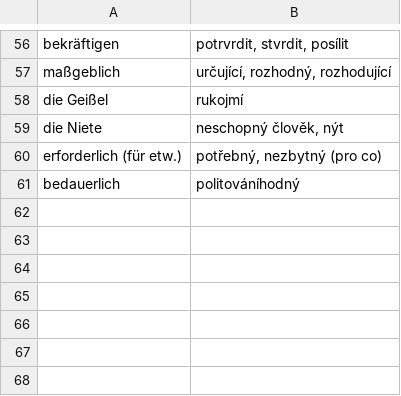
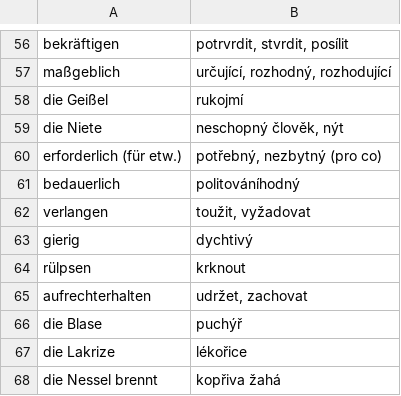
Before and after one commit to jlibovicky/practice-vocab, a TSV file: german/lesen.tsv, drawn as a sheet; only a part is shown, gaps mark what is left out; the diff names each change by its address in the sheet, - before the commit and + after, or states it on an @@ line.

Commit message:
more german words

```diff
--- a/german/lesen.tsv
+++ b/german/lesen.tsv
+row 62: verlangen | toužit, vyžadovat
+row 63: gierig | dychtivý
+row 64: rülpsen | krknout
+row 65: aufrechterhalten | udržet, zachovat
+row 66: die Blase | puchýř
+row 67: die Lakrize | lékořice
+row 68: die Nessel brennt | kopřiva žahá
```
